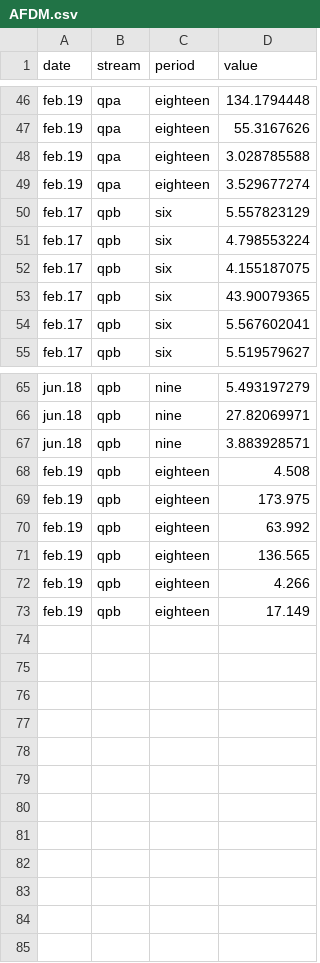
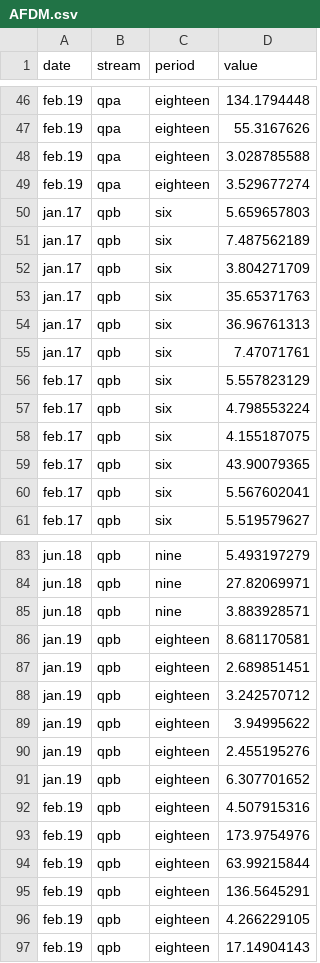
Before and after one commit to PEGutierrezF/SIA_Plots, a CSV file: data/AFDM.csv, drawn as a sheet; only a part is shown, gaps mark what is left out; the diff covers the shown part only.

Commit message:
data AFDM

```diff
--- a/data/AFDM.csv
+++ b/data/AFDM.csv
@@ -49,2 +49,8 @@ feb.19,qpa,eighteen,3.028785588
 feb.19,qpa,eighteen,3.529677274
+jan.17,qpb,six,5.659657803
+jan.17,qpb,six,7.487562189
+jan.17,qpb,six,3.804271709
+jan.17,qpb,six,35.65371763
+jan.17,qpb,six,36.96761313
+jan.17,qpb,six,7.47071761
 feb.17,qpb,six,5.557823129
@@ -67,7 +85,13 @@ jun.18,qpb,nine,27.82069971
 jun.18,qpb,nine,3.883928571
-feb.19,qpb,eighteen,4.508
-feb.19,qpb,eighteen,173.975
-feb.19,qpb,eighteen,63.992
-feb.19,qpb,eighteen,136.565
-feb.19,qpb,eighteen,4.266
-feb.19,qpb,eighteen,17.149
+jan.19,qpb,eighteen,8.681170581
+jan.19,qpb,eighteen,2.689851451
+jan.19,qpb,eighteen,3.242570712
+jan.19,qpb,eighteen,3.94995622
+jan.19,qpb,eighteen,2.455195276
+jan.19,qpb,eighteen,6.307701652
+feb.19,qpb,eighteen,4.507915316
+feb.19,qpb,eighteen,173.9754976
+feb.19,qpb,eighteen,63.99215844
+feb.19,qpb,eighteen,136.5645291
+feb.19,qpb,eighteen,4.266229105
+feb.19,qpb,eighteen,17.14904143
```
Also changed, not shown: 12 added rows elsewhere in this file.
